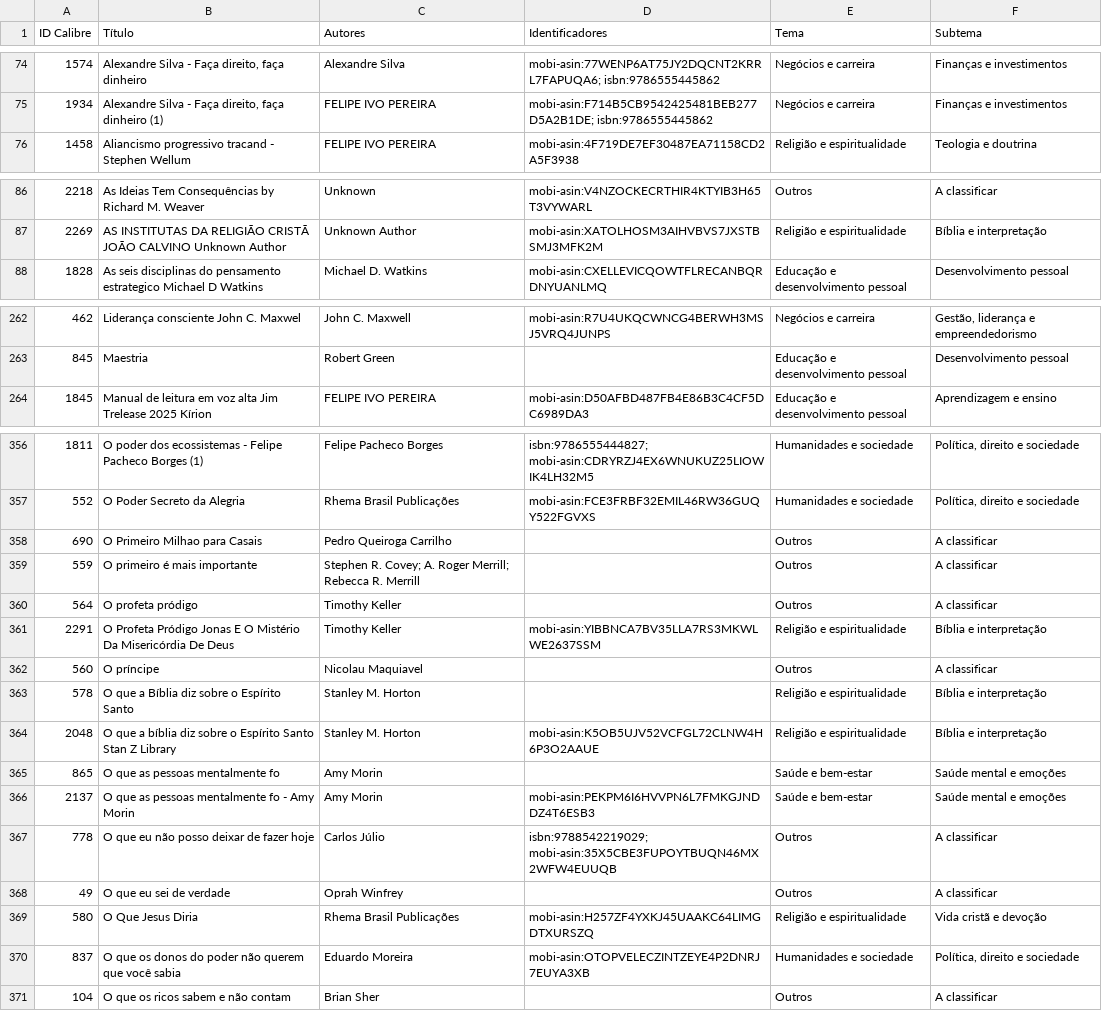
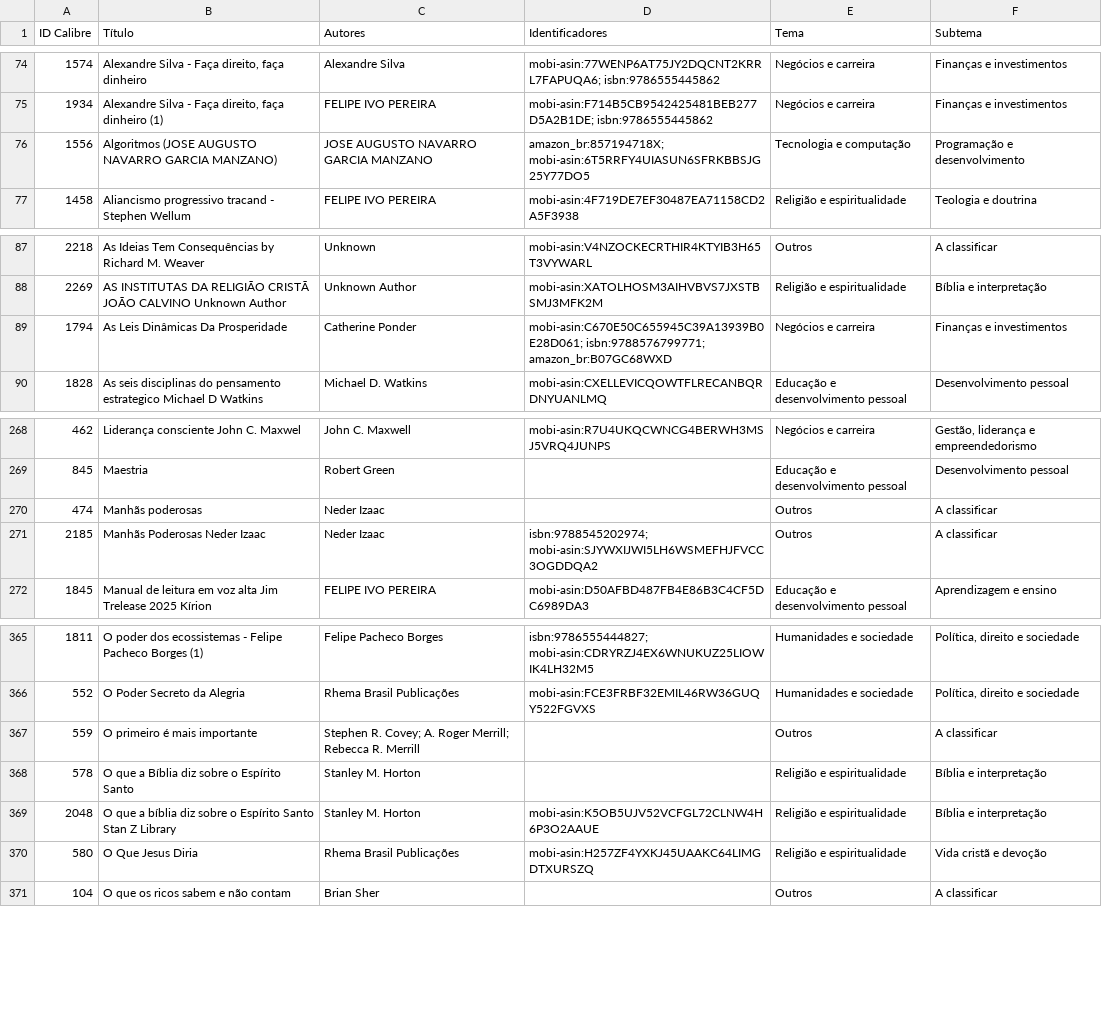
Before and after one commit to devfilipeivopereira/ebooks_epub, a CSV file: DESCRICOES_PENDENTES.csv, drawn as a sheet; only a part is shown, gaps mark what is left out; removed rows and columns are numbered as before the commit, all else as after; the diff covers the shown part only; the diff names each change by its address in the sheet, - before the commit and + after, or states it on an @@ line.

```diff
--- a/DESCRICOES_PENDENTES.csv
+++ b/DESCRICOES_PENDENTES.csv
+row 76: 1556 | Algoritmos (JOSE AUGUSTO NAVARRO GARCIA MANZANO) | JOSE AUGUSTO NAVARRO GARCIA MANZANO | amazon_br:857194718X; mobi-asin:6T5RRFY4UIASUN6SFRKBBSJG25Y77DO5 | Tecnologia e computação | Programação e desenvolvimento
+row 89: 1794 | As Leis Dinâmicas Da Prosperidade | Catherine Ponder | mobi-asin:C670E50C655945C39A13939B0E28D061; isbn:9788576799771; amazon_br:B07GC68WXD | Negócios e carreira | Finanças e investimentos
+row 270: 474 | Manhãs poderosas | Neder Izaac |  | Outros | A classificar
+row 271: 2185 | Manhãs Poderosas Neder Izaac | Neder Izaac | isbn:9788545202974; mobi-asin:SJYWXIJWI5LH6WSMEFHJFVCC3OGDDQA2 | Outros | A classificar
-row 358: 690 | O Primeiro Milhao para Casais | Pedro Queiroga Carrilho |  | Outros | A classificar
-row 360: 564 | O profeta pródigo | Timothy Keller |  | Outros | A classificar
-row 361: 2291 | O Profeta Pródigo Jonas E O Mistério Da Misericórdia De Deus | Timothy Keller | mobi-asin:YIBBNCA7BV35LLA7RS3MKWLWE2637SSM | Religião e espiritualidade | Bíblia e interpretação
-row 362: 560 | O príncipe | Nicolau Maquiavel |  | Outros | A classificar
-row 365: 865 | O que as pessoas mentalmente fo | Amy Morin |  | Saúde e bem-estar | Saúde mental e emoções
-row 366: 2137 | O que as pessoas mentalmente fo - Amy Morin | Amy Morin | mobi-asin:PEKPM6I6HVVPN6L7FMKGJNDDZ4T6ESB3 | Saúde e bem-estar | Saúde mental e emoções
-row 367: 778 | O que eu não posso deixar de fazer hoje | Carlos Júlio | isbn:9788542219029; mobi-asin:35X5CBE3FUPOYTBUQN46MX2WFW4EUUQB | Outros | A classificar
-row 368: 49 | O que eu sei de verdade | Oprah Winfrey |  | Outros | A classificar
-row 370: 837 | O que os donos do poder não querem que você sabia | Eduardo Moreira | mobi-asin:OTOPVELECZINTZEYE4P2DNRJ7EUYA3XB | Humanidades e sociedade | Política, direito e sociedade
```
Also changed, not shown: 5 added rows elsewhere in this file, DECISOES_AMAZON.csv, 8 other files.
